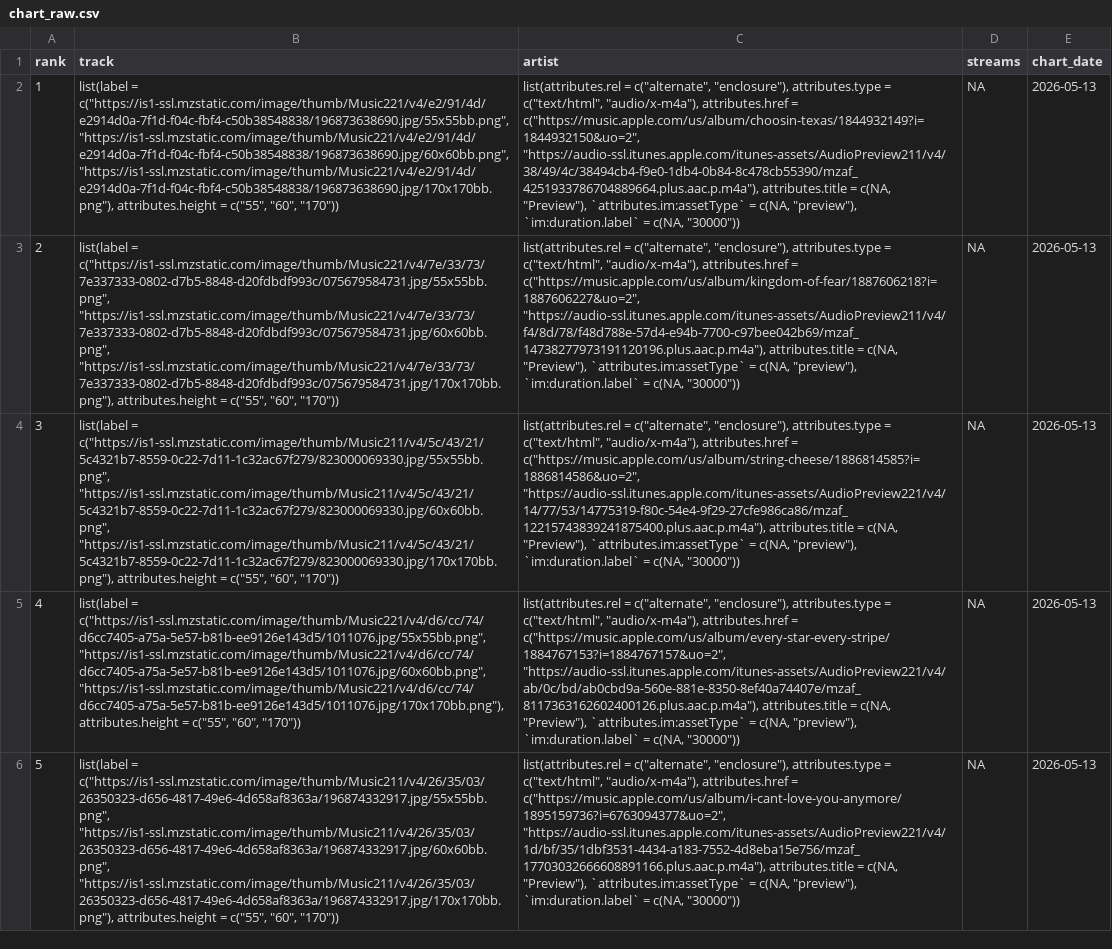
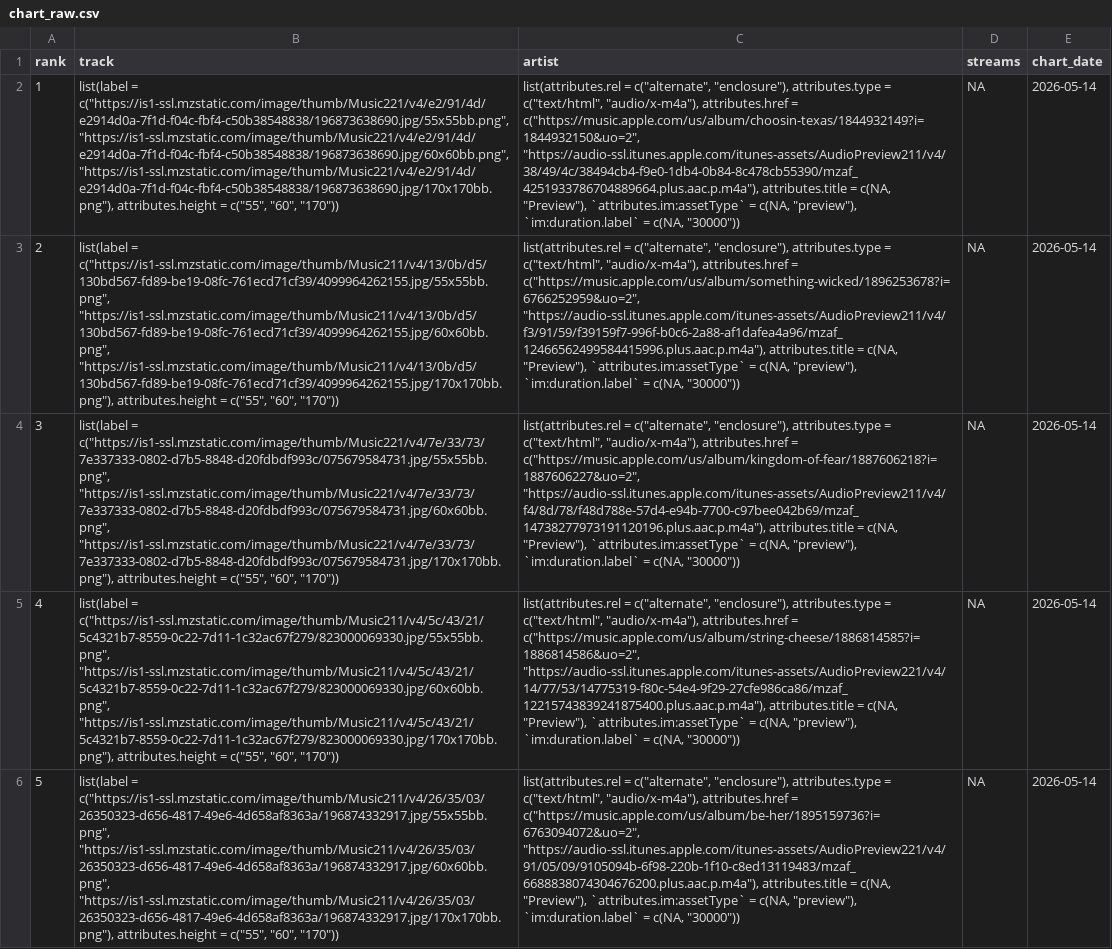
Before and after one commit to NobleXIX/JNH-LyricsDashboard, a CSV file: data_raw/chart_raw.csv, drawn as a sheet; only a part is shown; the diff covers the shown part only; the diff names each change by its address in the sheet, - before the commit and + after, or states it on an @@ line.

```diff
--- a/data_raw/chart_raw.csv
+++ b/data_raw/chart_raw.csv
-E2:E6 (chart_date): 2026-05-13
+E2:E6 (chart_date): 2026-05-14
-B3 (track): list(label = c("https://is1-ssl.mzstatic.com/image/thumb/Music221/v4/7e/33/73/7e337333-0802-d7b5-8848-d20fdbdf993c/075679584731.jpg/55x55bb.png", "https://is1-ssl.mzstatic.com/image/thumb/Music221/v4/7e/33/73/7e337333-0802-d7b5-8848-d20fdbdf993c/075679584731.jpg/60x60bb.png", "https://is1-ssl.mzstatic.com/image/thumb/Music221/v4/7e/33/73/7e337333-0802-d7b5-8848-d20fdbdf993c/075679584731.jpg/170x170bb.png"), attributes.height =…
+B3 (track): list(label = c("https://is1-ssl.mzstatic.com/image/thumb/Music211/v4/13/0b/d5/130bd567-fd89-be19-08fc-761ecd71cf39/4099964262155.jpg/55x55bb.png", "https://is1-ssl.mzstatic.com/image/thumb/Music211/v4/13/0b/d5/130bd567-fd89-be19-08fc-761ecd71cf39/4099964262155.jpg/60x60bb.png", "https://is1-ssl.mzstatic.com/image/thumb/Music211/v4/13/0b/d5/130bd567-fd89-be19-08fc-761ecd71cf39/4099964262155.jpg/170x170bb.png"), attributes.height =…
-C3 (artist): …attributes.href = c("https://music.apple.com/us/album/kingdom-of-fear/1887606218?i=1887606227&uo=2", "https://audio-ssl.itunes.apple.com/itunes-assets/AudioPreview211/v4/f4/8d/78/f48d788e-57d4-e94b-7700-c97bee042b69/mzaf_14738277973191120196.plus.aac.p.m4a"), attributes.title =…
+C3 (artist): …attributes.href = c("https://music.apple.com/us/album/something-wicked/1896253678?i=6766252959&uo=2", "https://audio-ssl.itunes.apple.com/itunes-assets/AudioPreview211/v4/f3/91/59/f39159f7-996f-b0c6-2a88-af1dafea4a96/mzaf_12466562499584415996.plus.aac.p.m4a"), attributes.title =…
-B4 (track): list(label = c("https://is1-ssl.mzstatic.com/image/thumb/Music211/v4/5c/43/21/5c4321b7-8559-0c22-7d11-1c32ac67f279/823000069330.jpg/55x55bb.png", "https://is1-ssl.mzstatic.com/image/thumb/Music211/v4/5c/43/21/5c4321b7-8559-0c22-7d11-1c32ac67f279/823000069330.jpg/60x60bb.png", "https://is1-ssl.mzstatic.com/image/thumb/Music211/v4/5c/43/21/5c4321b7-8559-0c22-7d11-1c32ac67f279/823000069330.jpg/170x170bb.png"), attributes.height =…
+B4 (track): list(label = c("https://is1-ssl.mzstatic.com/image/thumb/Music221/v4/7e/33/73/7e337333-0802-d7b5-8848-d20fdbdf993c/075679584731.jpg/55x55bb.png", "https://is1-ssl.mzstatic.com/image/thumb/Music221/v4/7e/33/73/7e337333-0802-d7b5-8848-d20fdbdf993c/075679584731.jpg/60x60bb.png", "https://is1-ssl.mzstatic.com/image/thumb/Music221/v4/7e/33/73/7e337333-0802-d7b5-8848-d20fdbdf993c/075679584731.jpg/170x170bb.png"), attributes.height =…
-C4 (artist): …attributes.href = c("https://music.apple.com/us/album/string-cheese/1886814585?i=1886814586&uo=2", "https://audio-ssl.itunes.apple.com/itunes-assets/AudioPreview221/v4/14/77/53/14775319-f80c-54e4-9f29-27cfe986ca86/mzaf_12215743839241875400.plus.aac.p.m4a"), attributes.title =…
+C4 (artist): …attributes.href = c("https://music.apple.com/us/album/kingdom-of-fear/1887606218?i=1887606227&uo=2", "https://audio-ssl.itunes.apple.com/itunes-assets/AudioPreview211/v4/f4/8d/78/f48d788e-57d4-e94b-7700-c97bee042b69/mzaf_14738277973191120196.plus.aac.p.m4a"), attributes.title =…
-B5 (track): list(label = c("https://is1-ssl.mzstatic.com/image/thumb/Music221/v4/d6/cc/74/d6cc7405-a75a-5e57-b81b-ee9126e143d5/1011076.jpg/55x55bb.png", "https://is1-ssl.mzstatic.com/image/thumb/Music221/v4/d6/cc/74/d6cc7405-a75a-5e57-b81b-ee9126e143d5/1011076.jpg/60x60bb.png", "https://is1-ssl.mzstatic.com/image/thumb/Music221/v4/d6/cc/74/d6cc7405-a75a-5e57-b81b-ee9126e143d5/1011076.jpg/170x170bb.png"), attributes.height =…
+B5 (track): list(label = c("https://is1-ssl.mzstatic.com/image/thumb/Music211/v4/5c/43/21/5c4321b7-8559-0c22-7d11-1c32ac67f279/823000069330.jpg/55x55bb.png", "https://is1-ssl.mzstatic.com/image/thumb/Music211/v4/5c/43/21/5c4321b7-8559-0c22-7d11-1c32ac67f279/823000069330.jpg/60x60bb.png", "https://is1-ssl.mzstatic.com/image/thumb/Music211/v4/5c/43/21/5c4321b7-8559-0c22-7d11-1c32ac67f279/823000069330.jpg/170x170bb.png"), attributes.height =…
-C5 (artist): …attributes.href = c("https://music.apple.com/us/album/every-star-every-stripe/1884767153?i=1884767157&uo=2", "https://audio-ssl.itunes.apple.com/itunes-assets/AudioPreview221/v4/ab/0c/bd/ab0cbd9a-560e-881e-8350-8ef40a74407e/mzaf_8117363162602400126.plus.aac.p.m4a"), attributes.title =…
+C5 (artist): …attributes.href = c("https://music.apple.com/us/album/string-cheese/1886814585?i=1886814586&uo=2", "https://audio-ssl.itunes.apple.com/itunes-assets/AudioPreview221/v4/14/77/53/14775319-f80c-54e4-9f29-27cfe986ca86/mzaf_12215743839241875400.plus.aac.p.m4a"), attributes.title =…
-C6 (artist): …attributes.href = c("https://music.apple.com/us/album/i-cant-love-you-anymore/1895159736?i=6763094377&uo=2", "https://audio-ssl.itunes.apple.com/itunes-assets/AudioPreview221/v4/1d/bf/35/1dbf3531-4434-a183-7552-4d8eba15e756/mzaf_17703032666608891166.plus.aac.p.m4a"), attributes.title =…
+C6 (artist): …attributes.href = c("https://music.apple.com/us/album/be-her/1895159736?i=6763094072&uo=2", "https://audio-ssl.itunes.apple.com/itunes-assets/AudioPreview221/v4/91/05/09/9105094b-6f98-220b-1f10-c8ed13119483/mzaf_6688838074304676200.plus.aac.p.m4a"), attributes.title =…
```
Also changed, not shown: 127 edited cells elsewhere in this file, data_raw/lyrics_raw.csv.
